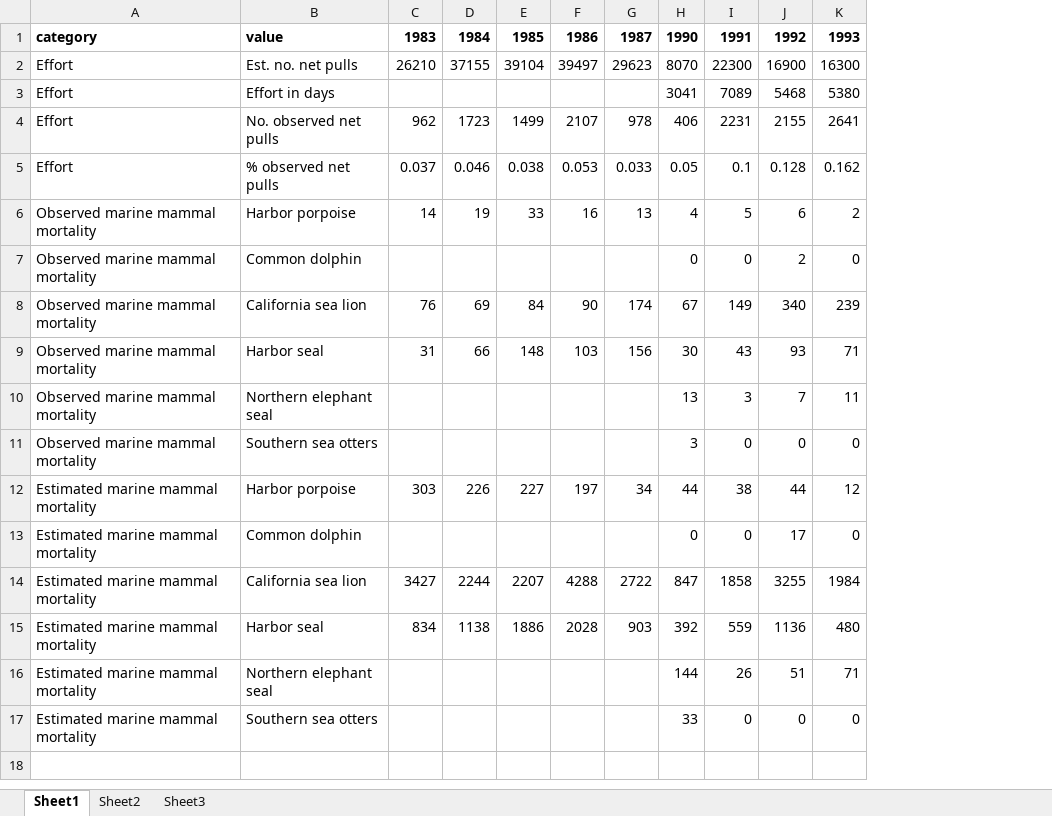
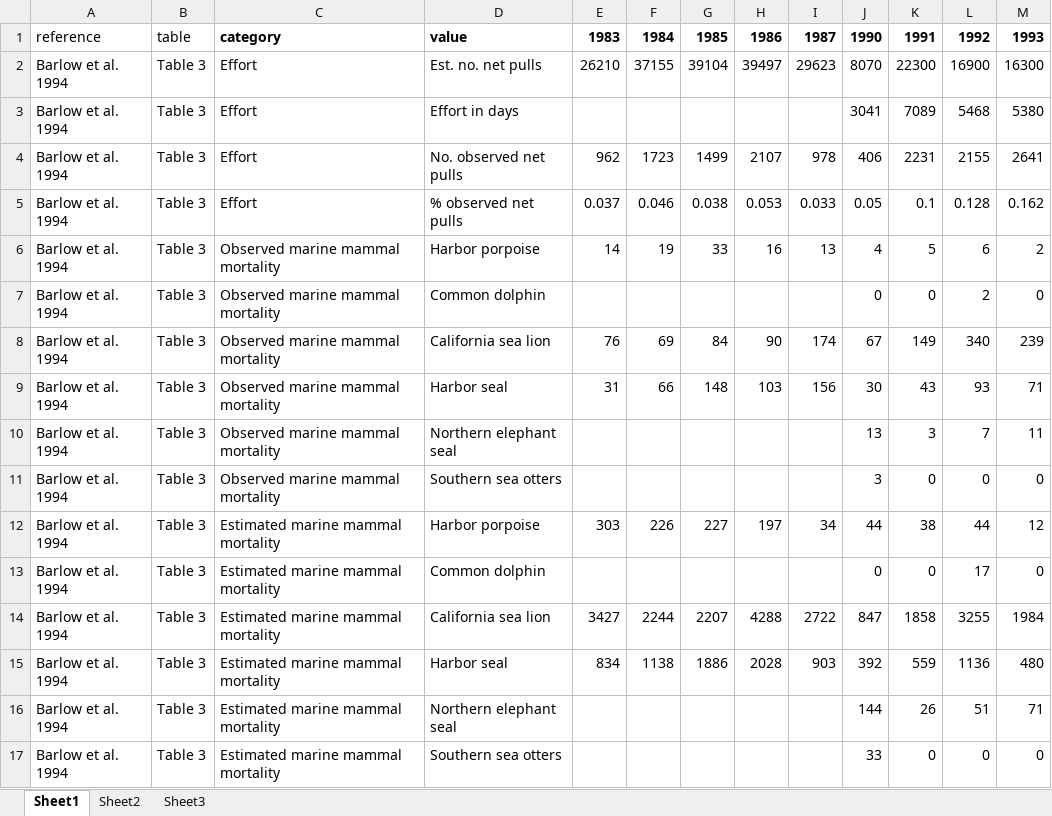
Before and after one commit to tinafang-1207/ca_set_gillnet_bycatch, an Excel workbook: data/historical_estimates/raw/Barlow_etal_1994_Table3.xlsx, sheet Sheet1, drawn as a sheet; values as stored, in another font and other column widths than the file's, no borders; the diff names each change by its address in the sheet, - before the commit and + after, or states it on an @@ line.

Commit message:
lots of work on historical estimates

```diff
--- a/data/historical_estimates/raw/Barlow_etal_1994_Table3.xlsx (sheet Sheet1)
+++ b/data/historical_estimates/raw/Barlow_etal_1994_Table3.xlsx (sheet Sheet1)
+column A, rows 1-17: reference | Barlow et al. 1994 | Barlow et al. 1994 | Barlow et al. 1994 | Barlow et al. 1994 | Barlow et al. 1994 | Barlow et al. 1994 | Barlow et al. 1994 | Barlow et al. 1994 | Barlow et al. 1994 | Barlow et al. 1994 | Barlow et al. 1994 | Barlow et al. 1994 | Barlow et al. 1994 | Barlow et al. 1994 | Barlow et al. 1994 | Barlow et al. 1994
+column B, rows 1-17: table | Table 3 | Table 3 | Table 3 | Table 3 | Table 3 | Table 3 | Table 3 | Table 3 | Table 3 | Table 3 | Table 3 | Table 3 | Table 3 | Table 3 | Table 3 | Table 3
```
Also changed, not shown: 25 other files.
